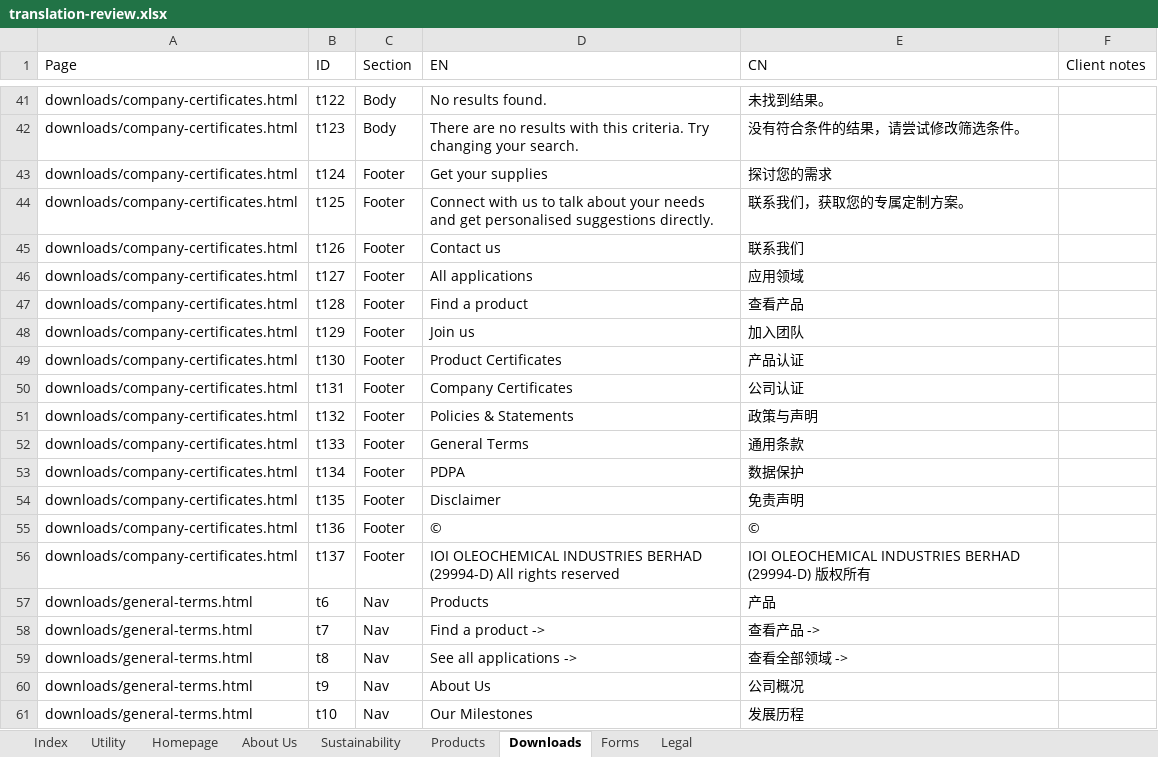
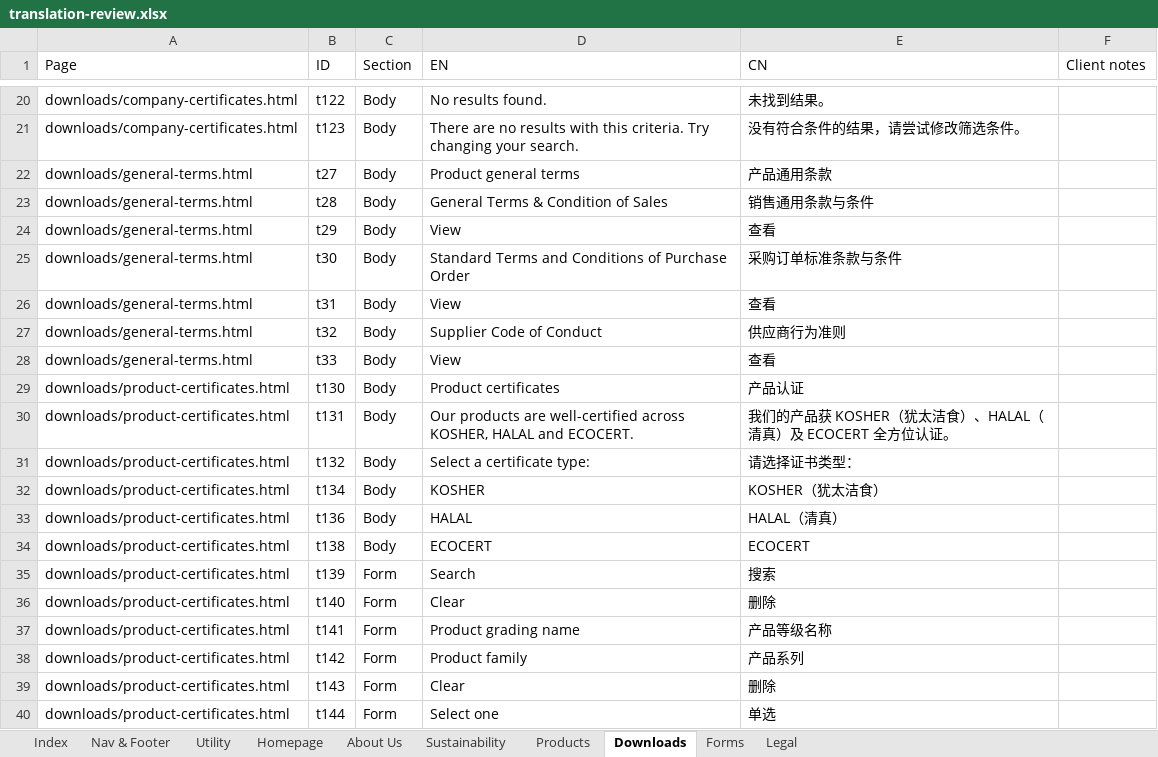
Before and after one commit to Kevin-from-WoKe/ioi-web-2026, an Excel workbook: tools/i18n/translation-review.xlsx, sheet Downloads, drawn as a sheet; only a part is shown, gaps mark what is left out; the shorter side is filled out with more unchanged rows; values as stored, in another font and other column widths than the file's, no borders; the diff covers the shown part only; the diff names each change by its address in the sheet, - before the commit and + after, or states it on an @@ line.

```diff
--- a/tools/i18n/translation-review.xlsx (sheet Downloads)
+++ b/tools/i18n/translation-review.xlsx (sheet Downloads)
+sheet tab: Nav & Footer
-row 43: downloads/company-certificates.html | t124 | Footer | Get your supplies | 探讨您的需求
-row 44: downloads/company-certificates.html | t125 | Footer | Connect with us to talk about your needs and get personalised suggestions directly. | 联系我们，获取您的专属定制方案。
-row 45: downloads/company-certificates.html | t126 | Footer | Contact us | 联系我们
-row 46: downloads/company-certificates.html | t127 | Footer | All applications | 应用领域
-row 47: downloads/company-certificates.html | t128 | Footer | Find a product | 查看产品
-row 48: downloads/company-certificates.html | t129 | Footer | Join us | 加入团队
-row 49: downloads/company-certificates.html | t130 | Footer | Product Certificates | 产品认证
-row 50: downloads/company-certificates.html | t131 | Footer | Company Certificates | 公司认证
-row 51: downloads/company-certificates.html | t132 | Footer | Policies & Statements | 政策与声明
-row 52: downloads/company-certificates.html | t133 | Footer | General Terms | 通用条款
-row 53: downloads/company-certificates.html | t134 | Footer | PDPA | 数据保护
-row 54: downloads/company-certificates.html | t135 | Footer | Disclaimer | 免责声明
-row 55: downloads/company-certificates.html | t136 | Footer | © | ©
-row 56: downloads/company-certificates.html | t137 | Footer | IOI OLEOCHEMICAL INDUSTRIES BERHAD (29994-D) All rights reserved | IOI OLEOCHEMICAL INDUSTRIES BERHAD (29994-D) 版权所有
-row 57: downloads/general-terms.html | t6 | Nav | Products | 产品
-row 58: downloads/general-terms.html | t7 | Nav | Find a product -> | 查看产品 ->
-row 59: downloads/general-terms.html | t8 | Nav | See all applications -> | 查看全部领域 ->
-row 60: downloads/general-terms.html | t9 | Nav | About Us | 公司概况
-row 61: downloads/general-terms.html | t10 | Nav | Our Milestones | 发展历程
```
Also changed, not shown: 86 removed rows elsewhere in this sheet, sheet Sustainability, sheet About Us, sheet Legal, sheet Products, sheet Homepage, sheet Forms, 1 more sheet, 1 other file.
